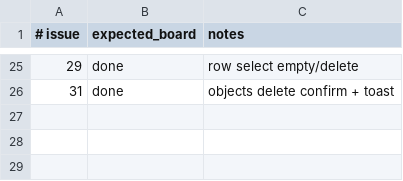
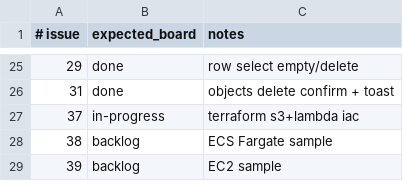
Before and after one commit to kgz/stackwrangler, a TSV file: bin/board-tracker.tsv, drawn as a sheet; only a part is shown, gaps mark what is left out; the diff names each change by its address in the sheet, - before the commit and + after, or states it on an @@ line.

Commit message:
IaC example: Terraform S3 + Lambda on LocalEmu (#40)

```diff
--- a/bin/board-tracker.tsv
+++ b/bin/board-tracker.tsv
+row 27: 37 | in-progress | terraform s3+lambda iac
+row 28: 38 | backlog | ECS Fargate sample
+row 29: 39 | backlog | EC2 sample
```
Also changed, not shown: 8 other files.
